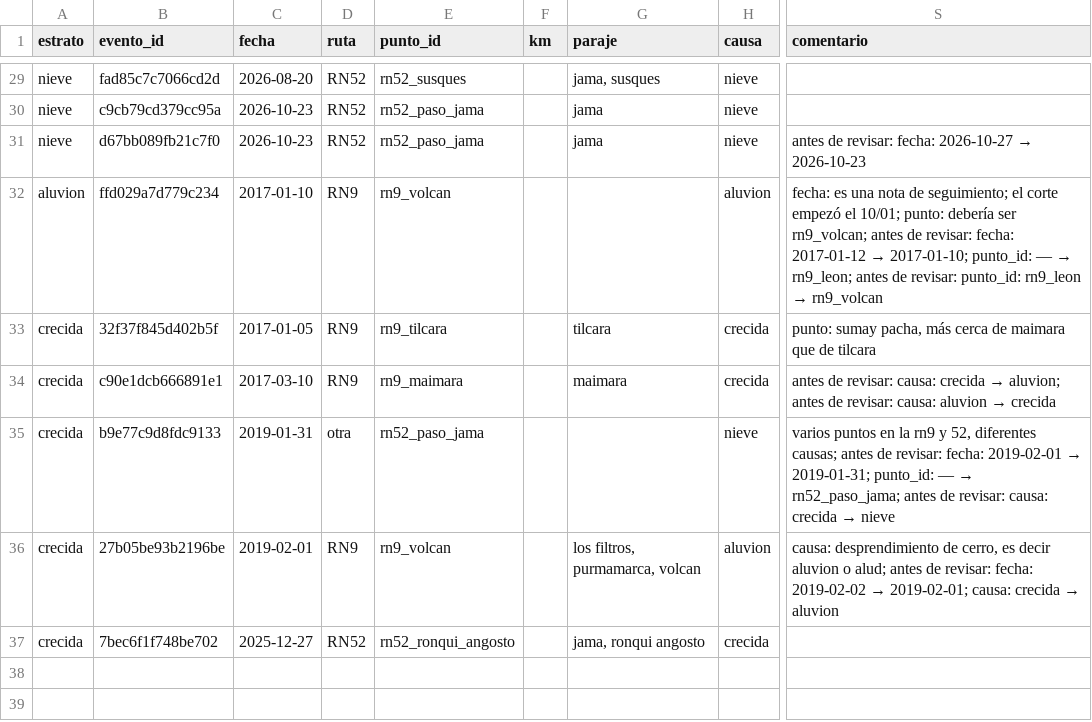
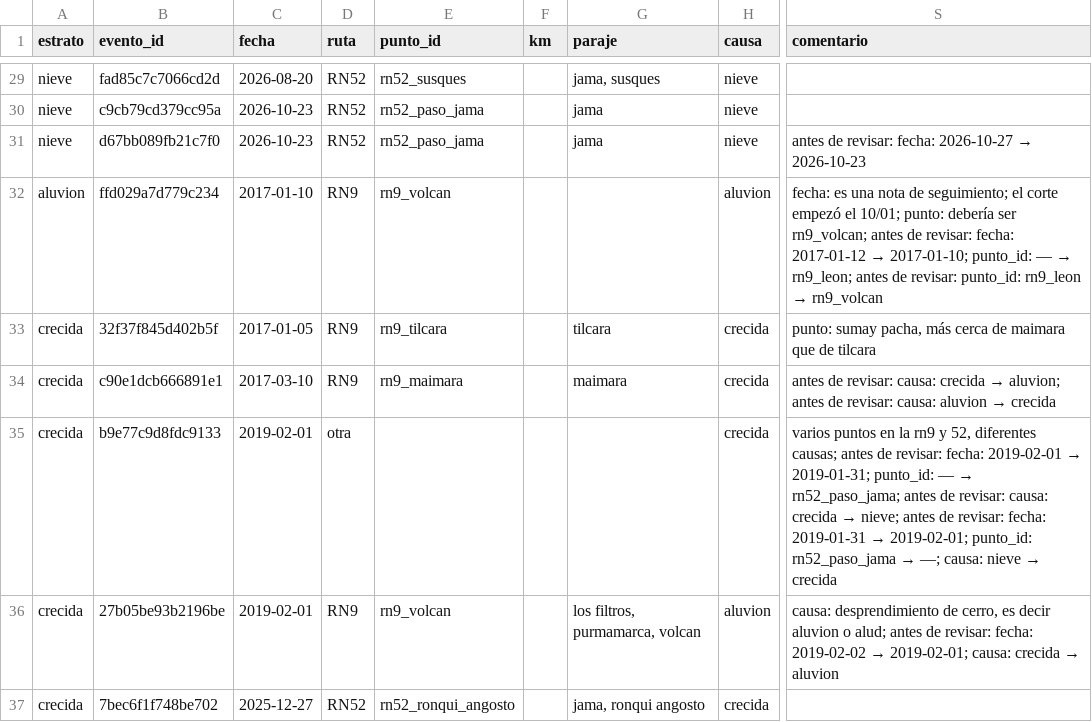
Before and after one commit to Flowower2000/Jama-al-Dia, a CSV file: reports/revision_manual.csv, drawn as a sheet; only a part is shown, gaps mark what is left out; the diff names each change by its address in the sheet, - before the commit and + after, or states it on an @@ line.

```diff
--- a/reports/revision_manual.csv
+++ b/reports/revision_manual.csv
-C35 (fecha): 2019-01-31
+C35 (fecha): 2019-02-01
-E35 (punto_id): rn52_paso_jama
+E35 (punto_id): (empty)
-H35 (causa): nieve
+H35 (causa): crecida
@@ S35 (comentario): …crecida → nieve → …crecida → nieve; antes de revisar: fecha: 2019-01-31 → 2019-02-01; punto_id: rn52_paso_jama → —; causa: nieve → crecida @@
```
Also changed, not shown: 3 other files.
